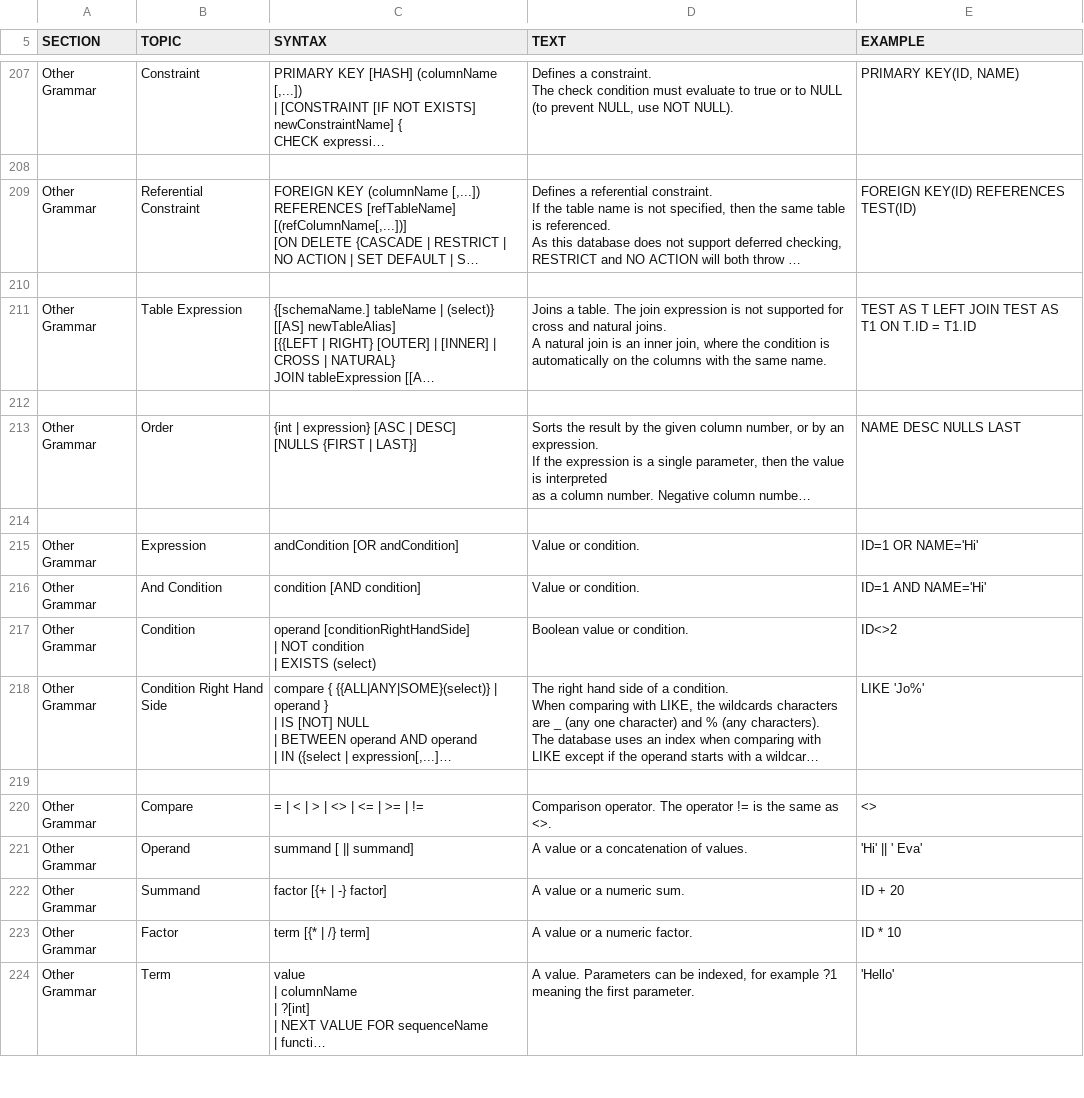
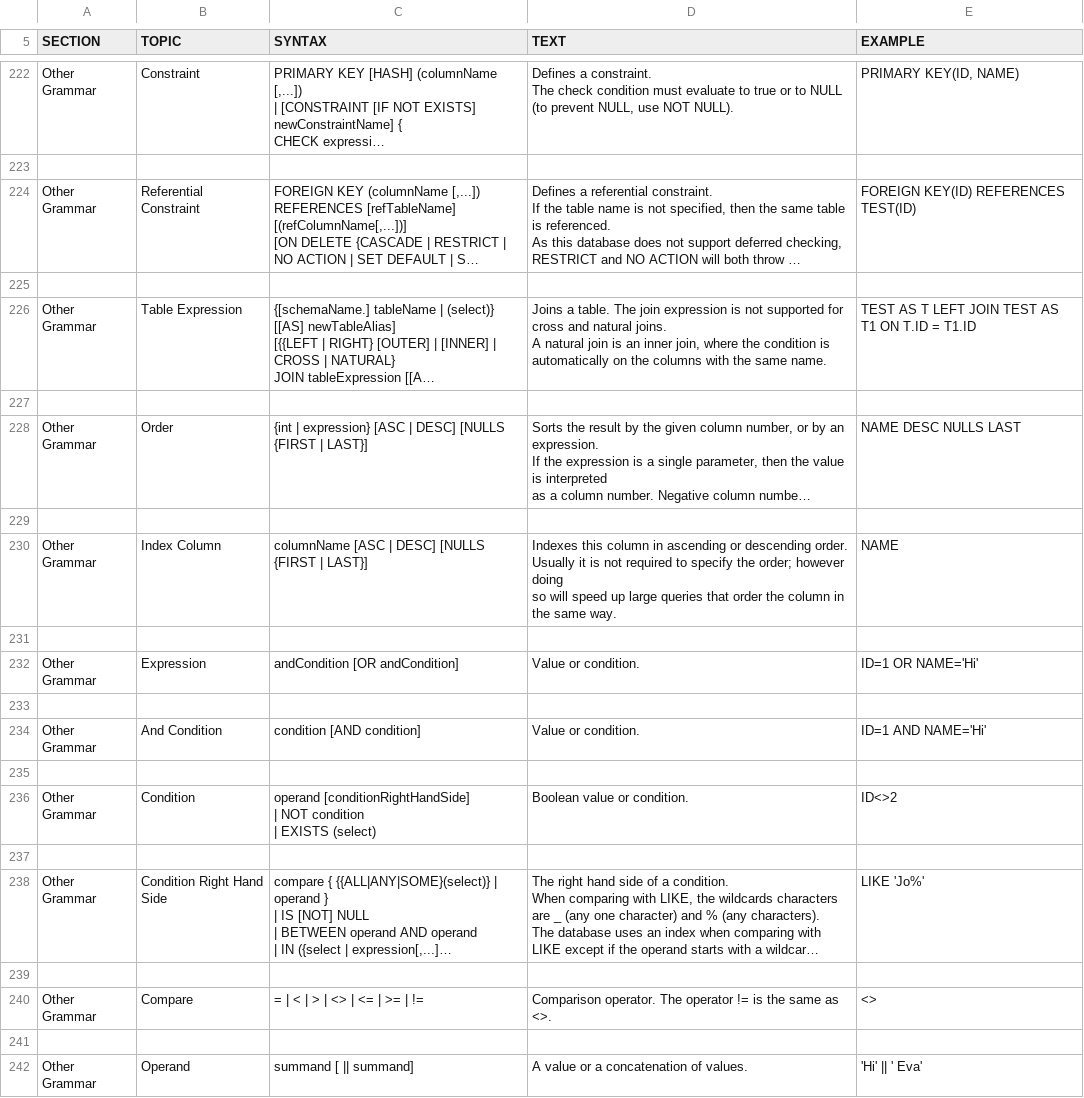
Before and after one commit to svn2github/H2-Mirror, a CSV file: h2/src/main/org/h2/res/help.csv, drawn as a sheet; only a part is shown, gaps mark what is left out; the shorter side is filled out with more unchanged rows; long unchanged cells end in …; addresses are those after the commit; ↵ is a line break in a cell; the diff covers the shown part only; the diff names each change by its address in the sheet, - before the commit and + after, or states it on an @@ line.

```diff
--- a/h2/src/main/org/h2/res/help.csv
+++ b/h2/src/main/org/h2/res/help.csv
-C228 (SYNTAX): …| LAST}]
+C228 (SYNTAX): …| LAST}]
+row 229: (empty)
+row 230: Other Grammar | Index Column | columnName [ASC | DESC] [NULLS {FIRST | LAST}] | Indexes this column in ascending or descending order. ↵ Usually it is not required to specify the order; however doing ↵ so will speed up large queries that order the column in the same way. | NAME
+row 233: (empty)
+row 235: (empty)
+row 237: (empty)
+row 241: (empty)
```
Also changed, not shown: 26 added rows and 1 edited cell elsewhere in this file, 14 other files.
